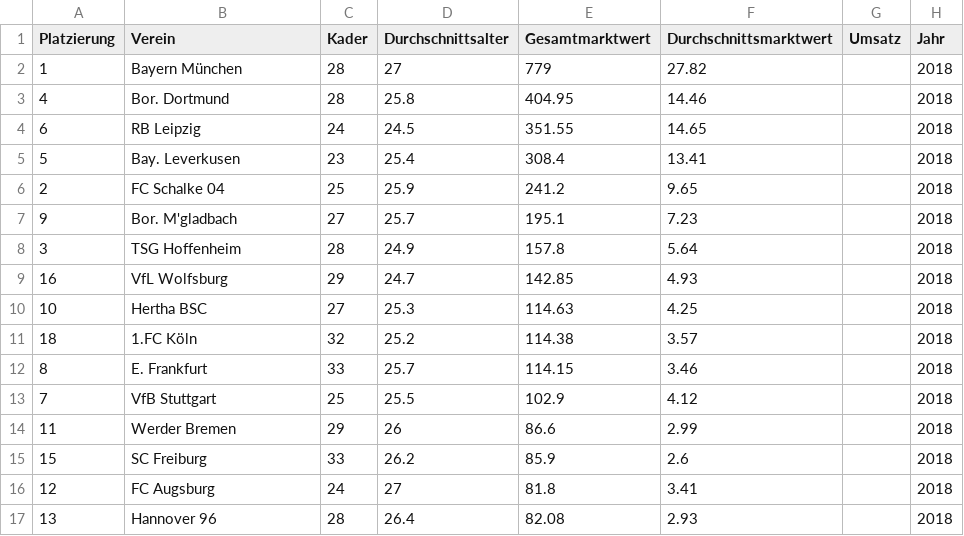
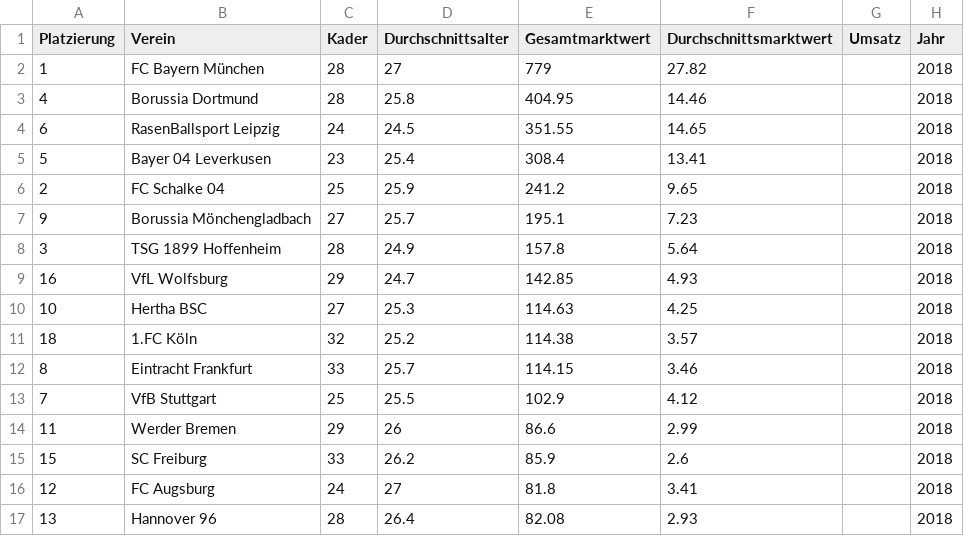
Before and after one commit to Kimmig1000/FootballClubEfficiency, a CSV file: data/bundesligaDaten.csv, drawn as a sheet; only a part is shown.

```diff
--- a/data/bundesligaDaten.csv
+++ b/data/bundesligaDaten.csv
@@ -1,9 +1,9 @@
 Platzierung,Verein,Kader,Durchschnittsalter,Gesamtmarktwert,Durchschnittsmarktwert,Umsatz,Jahr
-1,Bayern München,28,27,779,27.82,,2018
-4,Bor. Dortmund,28,25.8,404.95,14.46,,2018
-6,RB Leipzig,24,24.5,351.55,14.65,,2018
-5,Bay. Leverkusen,23,25.4,308.4,13.41,,2018
+1,FC Bayern München,28,27,779,27.82,,2018
+4,Borussia Dortmund,28,25.8,404.95,14.46,,2018
+6,RasenBallsport Leipzig,24,24.5,351.55,14.65,,2018
+5,Bayer 04 Leverkusen,23,25.4,308.4,13.41,,2018
 2,FC Schalke 04,25,25.9,241.2,9.65,,2018
-9,Bor. M'gladbach,27,25.7,195.1,7.23,,2018
-3,TSG Hoffenheim,28,24.9,157.8,5.64,,2018
+9,Borussia Mönchengladbach,27,25.7,195.1,7.23,,2018
+3,TSG 1899 Hoffenheim,28,24.9,157.8,5.64,,2018
 16,VfL Wolfsburg,29,24.7,142.85,4.93,,2018
@@ -11,3 +11,3 @@ Platzierung,Verein,Kader,Durchschnittsalter,Gesamtmarktwert,Durchschnittsmarktwe
 18,1.FC Köln,32,25.2,114.38,3.57,,2018
-8,E. Frankfurt,33,25.7,114.15,3.46,,2018
+8,Eintracht Frankfurt,33,25.7,114.15,3.46,,2018
 7,VfB Stuttgart,25,25.5,102.9,4.12,,2018
```
Also changed, not shown: data/bundesligaDataWithFouls.csv, 3 other files.
